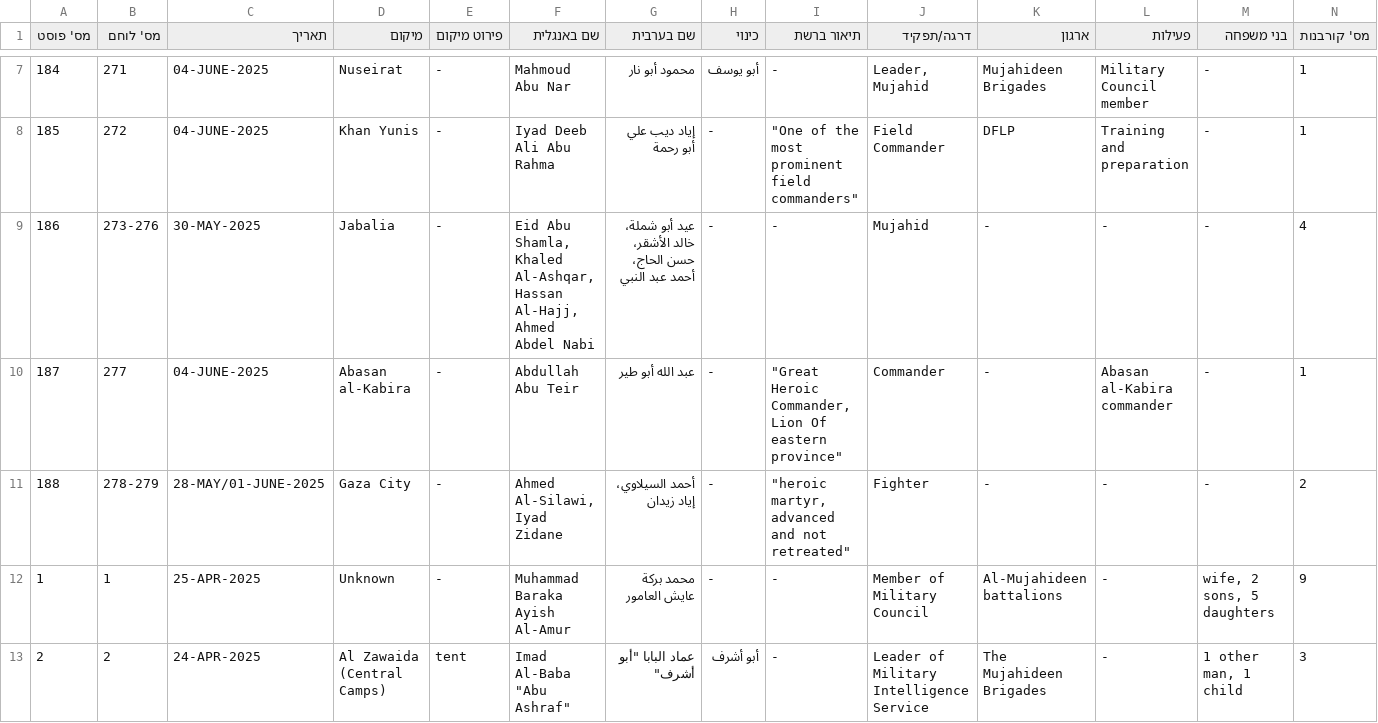
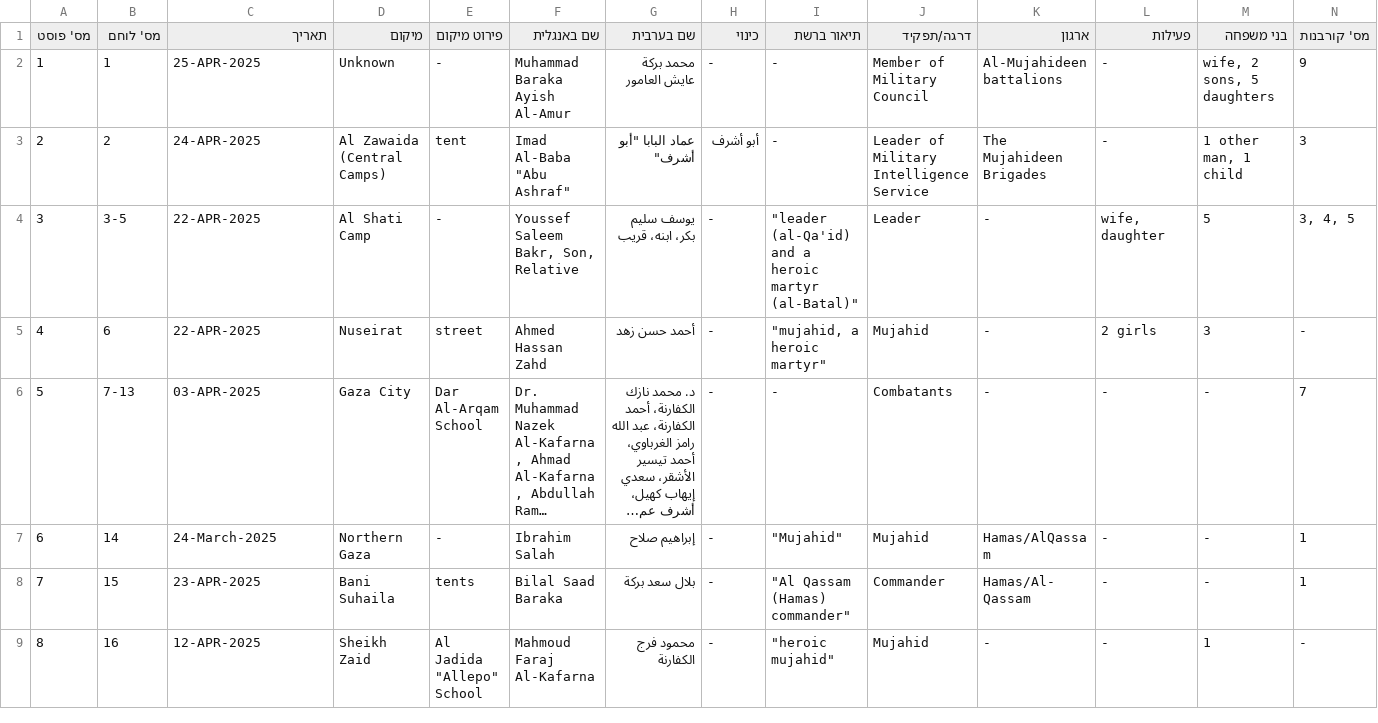
Before and after one commit to zviadler/Iron-Swords-War-Data, a CSV file: data.csv, drawn as a sheet; only a part is shown, gaps mark what is left out; the shorter side is filled out with more unchanged rows; long unchanged cells end in …; rows hold the shown columns only; the diff covers the shown part only; the diff names each change by its address in the sheet, - before the commit and + after, or states it on an @@ line.

Commit message:
Update data.csv

```diff
--- a/data.csv
+++ b/data.csv
-row 7: 184 | 271 | 04-JUNE-2025 | Nuseirat | - | Mahmoud Abu Nar | محمود أبو نار | أبو يوسف | - | Leader, Mujahid | Mujahideen Brigades | Military Council member | - | 1
-row 8: 185 | 272 | 04-JUNE-2025 | Khan Yunis | - | Iyad Deeb Ali Abu Rahma | إياد ديب علي أبو رحمة | - | "One of the most prominent field commanders" | Field Commander | DFLP | Training and preparation | - | 1
-row 9: 186 | 273-276 | 30-MAY-2025 | Jabalia | - | Eid Abu Shamla, Khaled Al-Ashqar, Hassan Al-Hajj, Ahmed Abdel Nabi | عيد أبو شملة، خالد الأشقر، حسن الحاج، أحمد عبد النبي | - | - | Mujahid | - | - | - | 4
-row 10: 187 | 277 | 04-JUNE-2025 | Abasan al-Kabira | - | Abdullah Abu Teir | عبد الله أبو طير | - | "Great Heroic Commander, Lion Of eastern province" | Commander | - | Abasan al-Kabira commander | - | 1
-row 11: 188 | 278-279 | 28-MAY/01-JUNE-2025 | Gaza City | - | Ahmed Al-Silawi, Iyad Zidane | أحمد السيلاوي، إياد زيدان | - | "heroic martyr, advanced and not retreated" | Fighter | - | - | - | 2
```
Also changed, not shown: 5 removed rows elsewhere in this file.
